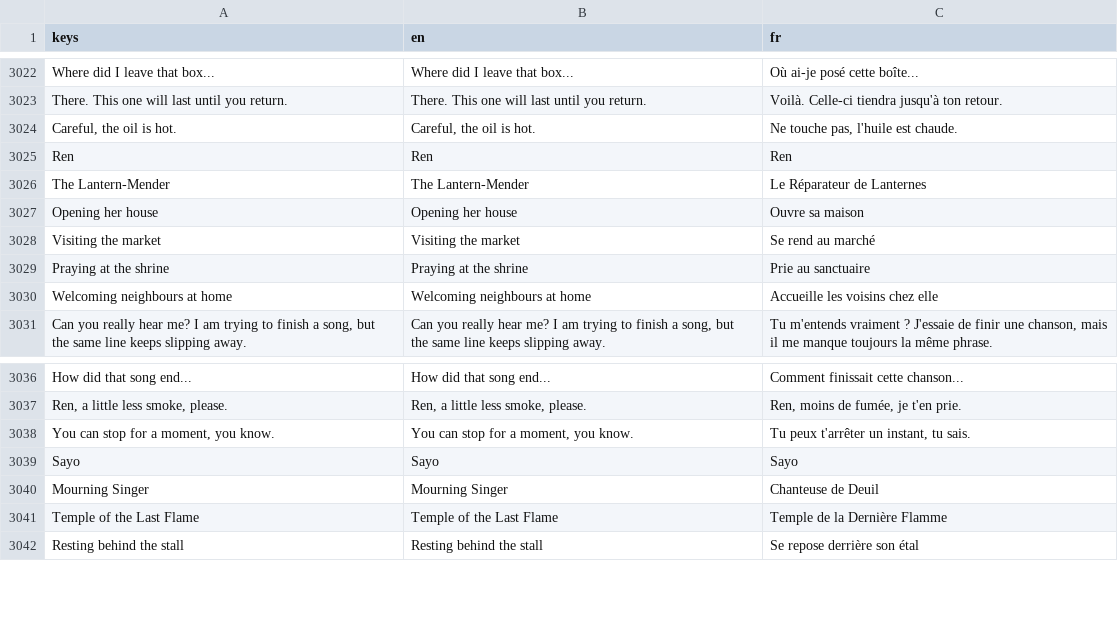
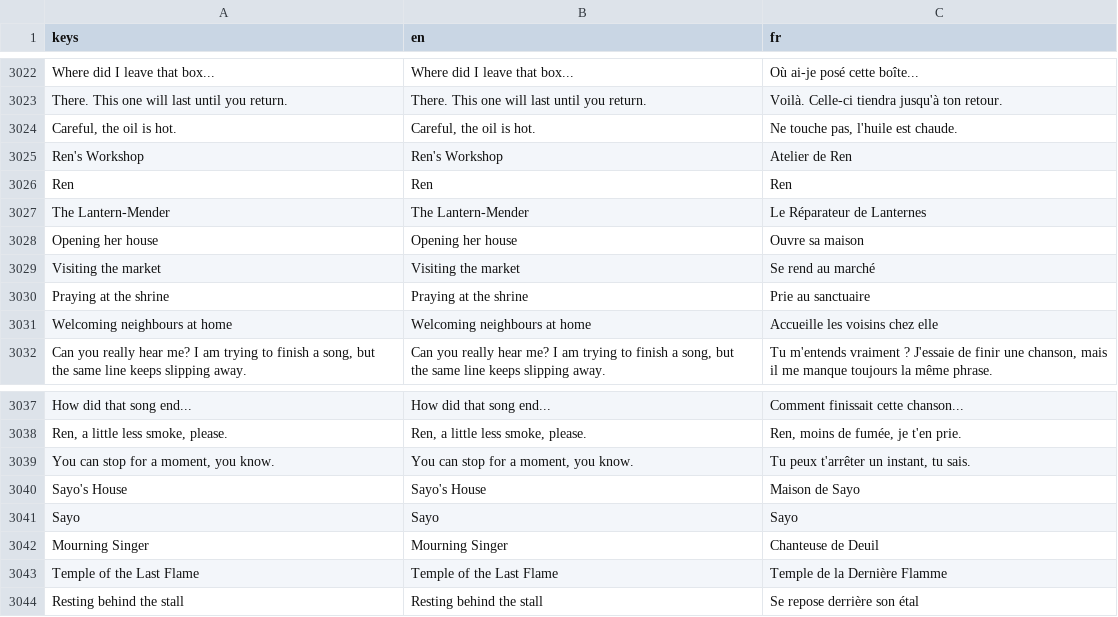
Before and after one commit to absolutezeroo/the-well-of-souls, a CSV file: locale/strings.csv, drawn as a sheet; only a part is shown, gaps mark what is left out; the diff names each change by its address in the sheet, - before the commit and + after, or states it on an @@ line.

```diff
--- a/locale/strings.csv
+++ b/locale/strings.csv
+row 3025: Ren's Workshop | Ren's Workshop | Atelier de Ren
+row 3040: Sayo's House | Sayo's House | Maison de Sayo
```
Also changed, not shown: 24 other files.
